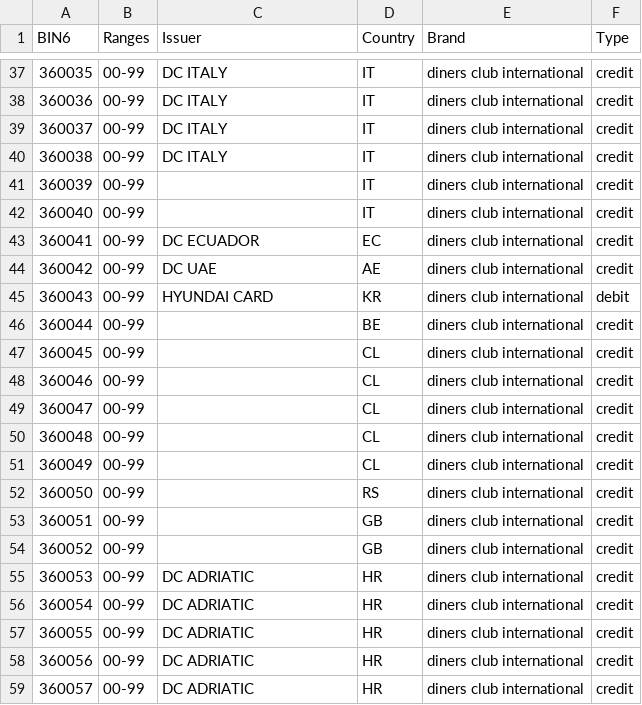
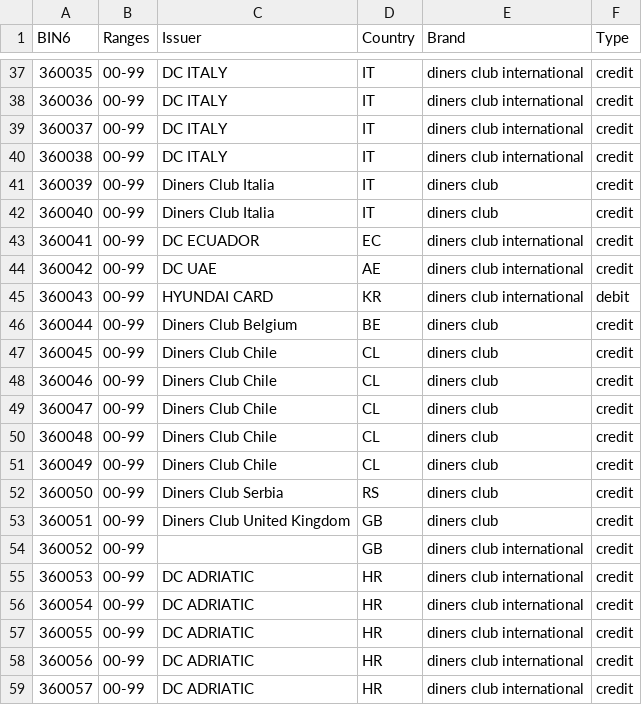
Before and after one commit to Wayproyect/openbiin, a CSV file: functions/data/36.csv, drawn as a sheet; only a part is shown, gaps mark what is left out.

```diff
--- a/functions/data/36.csv
+++ b/functions/data/36.csv
@@ -40,4 +40,4 @@ BIN6,Ranges,Issuer,Country,Brand,Type
 360038,00-99,DC ITALY,IT,diners club international,credit
-360039,00-99,,IT,diners club international,credit
-360040,00-99,,IT,diners club international,credit
+360039,00-99,Diners Club Italia,IT,diners club,credit
+360040,00-99,Diners Club Italia,IT,diners club,credit
 360041,00-99,DC ECUADOR,EC,diners club international,credit
@@ -45,10 +45,10 @@ BIN6,Ranges,Issuer,Country,Brand,Type
 360043,00-99,HYUNDAI CARD,KR,diners club international,debit
-360044,00-99,,BE,diners club international,credit
-360045,00-99,,CL,diners club international,credit
-360046,00-99,,CL,diners club international,credit
-360047,00-99,,CL,diners club international,credit
-360048,00-99,,CL,diners club international,credit
-360049,00-99,,CL,diners club international,credit
-360050,00-99,,RS,diners club international,credit
-360051,00-99,,GB,diners club international,credit
+360044,00-99,Diners Club Belgium,BE,diners club,credit
+360045,00-99,Diners Club Chile,CL,diners club,credit
+360046,00-99,Diners Club Chile,CL,diners club,credit
+360047,00-99,Diners Club Chile,CL,diners club,credit
+360048,00-99,Diners Club Chile,CL,diners club,credit
+360049,00-99,Diners Club Chile,CL,diners club,credit
+360050,00-99,Diners Club Serbia,RS,diners club,credit
+360051,00-99,Diners Club United Kingdom,GB,diners club,credit
 360052,00-99,,GB,diners club international,credit
```
